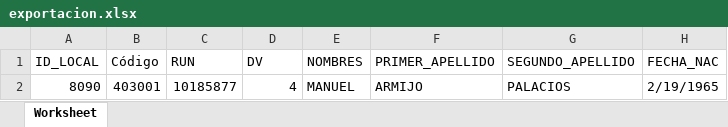
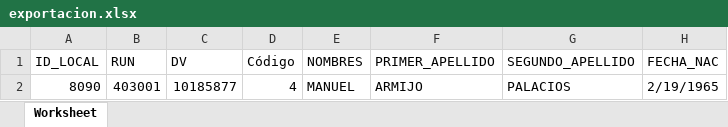
Before and after one commit to dhuerta30/procedimiento_phpv74, an Excel workbook: exportacion.xlsx, sheet Worksheet, drawn as a sheet; only a part is shown; values as stored, in another font and other column widths than the file's, no borders; the diff names each change by its address in the sheet, - before the commit and + after, or states it on an @@ line.

```diff
--- a/exportacion.xlsx (sheet Worksheet)
+++ b/exportacion.xlsx (sheet Worksheet)
-B1: Código
+B1: RUN
-C1: RUN
+C1: DV
-D1: DV
+D1: Código
```
Also changed, not shown: 1 other file.
